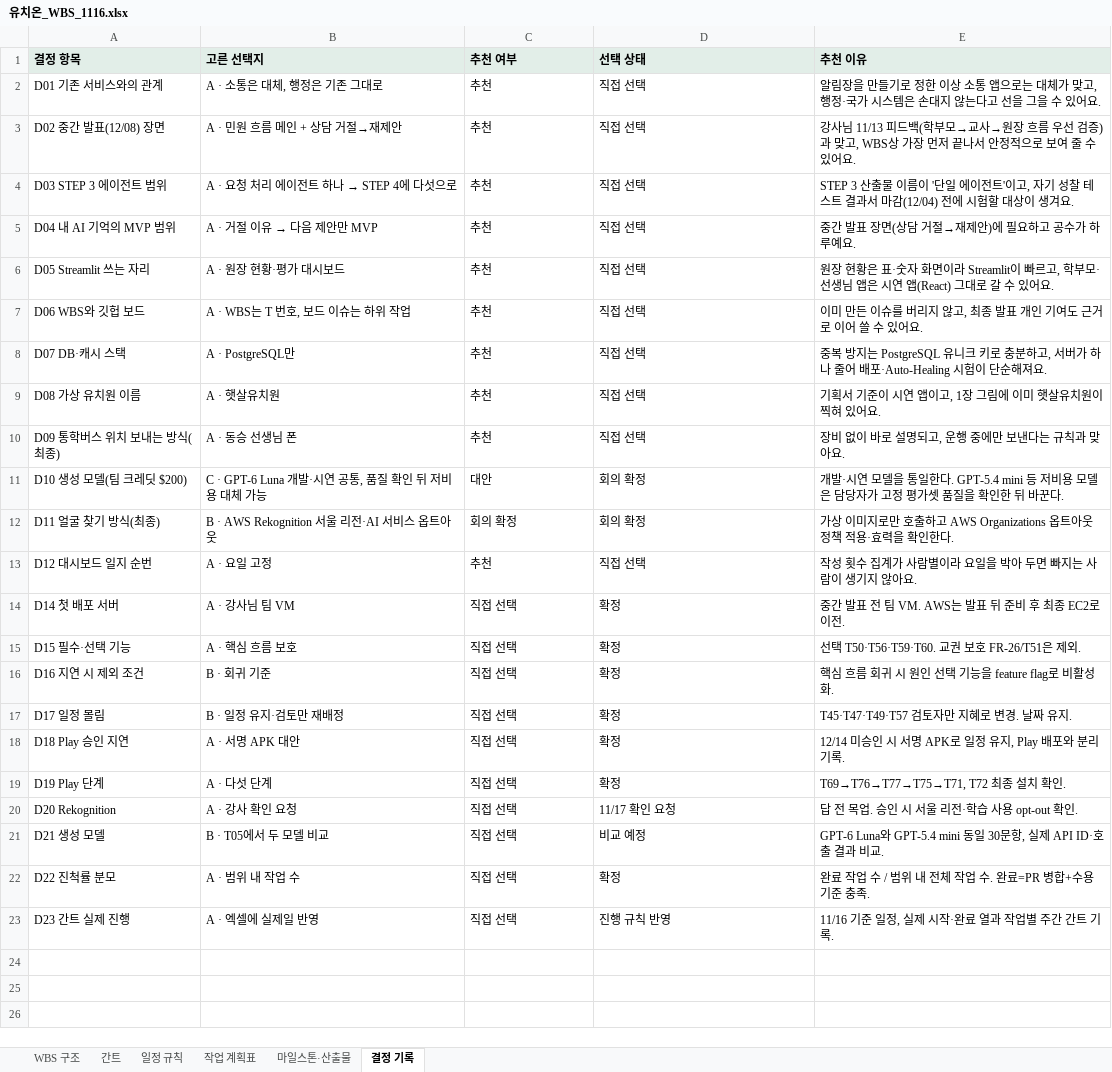
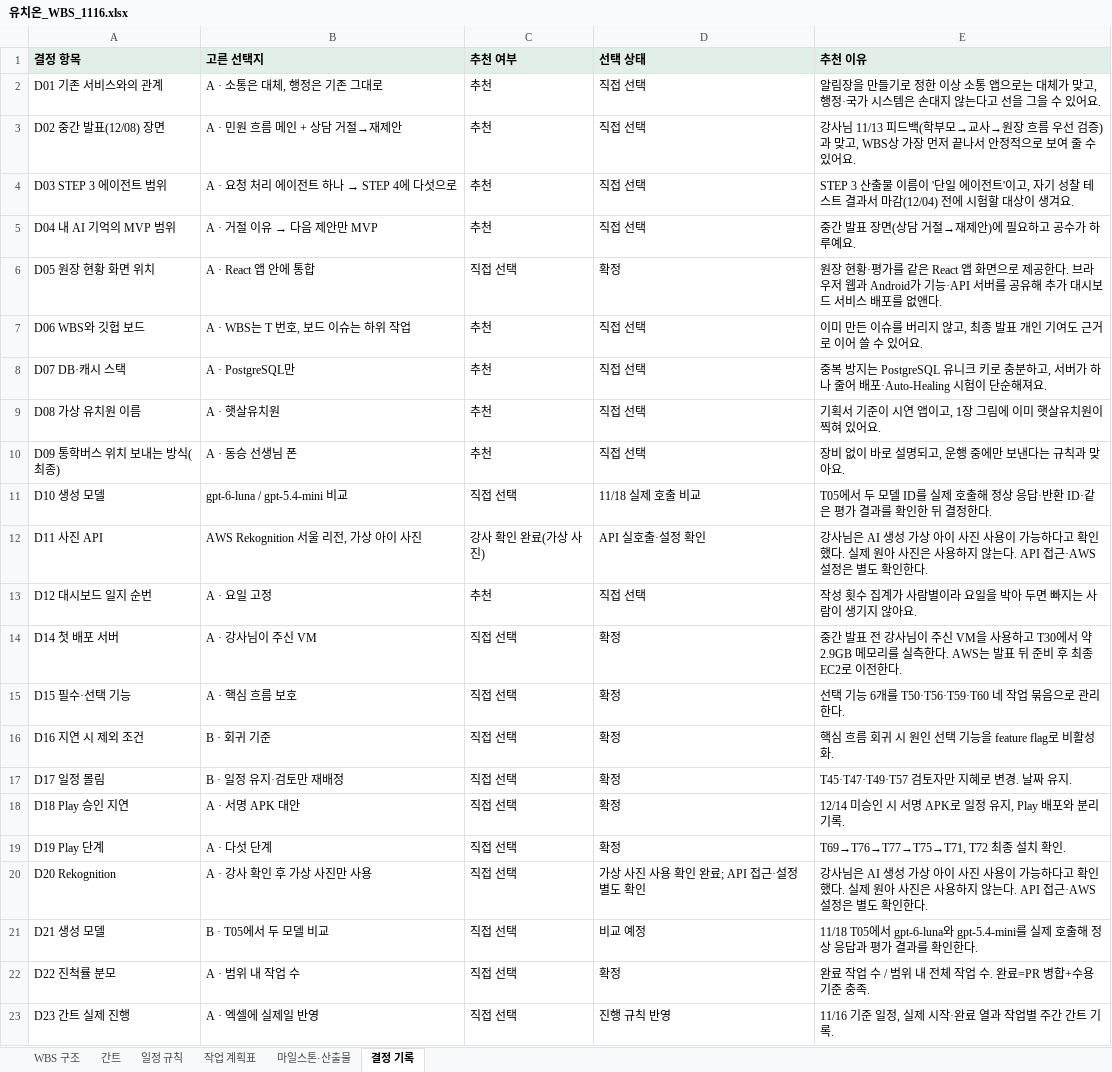
Before and after one commit to aio-final-2team/FinalProject_2Team, an Excel workbook: Docs/Step1/유치온_WBS_1116.xlsx, sheet 결정 기록, drawn as a sheet; values as stored, in another font and other column widths than the file's, no borders; removed rows and columns are numbered as before the commit, all else as after; the diff names each change by its address in the sheet, - before the commit and + after, or states it on an @@ line.

```diff
--- a/Docs/Step1/유치온_WBS_1116.xlsx (sheet 결정 기록)
+++ b/Docs/Step1/유치온_WBS_1116.xlsx (sheet 결정 기록)
-row 6: D05 Streamlit 쓰는 자리 | A · 원장 현황·평가 대시보드 | 추천 | 직접 선택 | 원장 현황은 표·숫자 화면이라 Streamlit이 빠르고, 학부모·선생님 앱은 시연 앱(React) 그대로 갈 수 있어요.
+row 6: D05 원장 현황 화면 위치 | A · React 앱 안에 통합 | 직접 선택 | 확정 | 원장 현황·평가를 같은 React 앱 화면으로 제공한다. 브라우저 웹과 Android가 기능·API 서버를 공유해 추가 대시보드 서비스 배포를 없앤다.
-row 11: D10 생성 모델(팀 크레딧 $200) | C · GPT-6 Luna 개발·시연 공통, 품질 확인 뒤 저비용 대체 가능 | 대안 | 회의 확정 | 개발·시연 모델을 통일한다. GPT-5.4 mini 등 저비용 모델은 담당자가 고정 평가셋 품질을 확인한 뒤 바꾼다.
-row 12: D11 얼굴 찾기 방식(최종) | B · AWS Rekognition 서울 리전·AI 서비스 옵트아웃 | 회의 확정 | 회의 확정 | 가상 이미지로만 호출하고 AWS Organizations 옵트아웃 정책 적용·효력을 확인한다.
+row 11: D10 생성 모델 | gpt-6-luna / gpt-5.4-mini 비교 | 직접 선택 | 11/18 실제 호출 비교 | T05에서 두 모델 ID를 실제 호출해 정상 응답·반환 ID·같은 평가 결과를 확인한 뒤 결정한다.
+row 12: D11 사진 API | AWS Rekognition 서울 리전, 가상 아이 사진 | 강사 확인 완료(가상 사진) | API 실호출·설정 확인 | 강사님은 AI 생성 가상 아이 사진 사용이 가능하다고 확인했다. 실제 원아 사진은 사용하지 않는다. API 접근·AWS 설정은 별도 확인한다.
-B14 (고른 선택지): A · 강사님 팀 VM
+B14 (고른 선택지): A · 강사님이 주신 VM
-E14 (추천 이유): …표 전 팀 VM. AWS는 발표 뒤 준비 후 최종 EC2로 이전.
+E14 (추천 이유): …표 전 강사님이 주신 VM을 사용하고 T30에서 약 2.9GB 메모리를 실측한다. AWS는 발표 뒤 준비 후 최종 EC2로 이전한다.
-E15 (추천 이유): 선택 T50·T56·T59·T60. 교권 보호 FR-26/T51은 제외.
+E15 (추천 이유): 선택 기능 6개를 T50·T56·T59·T60 네 작업 묶음으로 관리한다.
-B20 (고른 선택지): A · 강사 확인 요청
+B20 (고른 선택지): A · 강사 확인 후 가상 사진만 사용
-D20 (선택 상태): 11/17 확인 요청
+D20 (선택 상태): 가상 사진 사용 확인 완료; API 접근·설정 별도 확인
-E20 (추천 이유): 답 전 목업. 승인 시 서울 리전·학습 사용 opt-out 확인.
+E20 (추천 이유): 강사님은 AI 생성 가상 아이 사진 사용이 가능하다고 확인했다. 실제 원아 사진은 사용하지 않는다. API 접근·AWS 설정은 별도 확인한다.
-E21 (추천 이유): GPT-6 Luna와 GPT-5.4 mini 동일 30문항, 실제 API ID·호출 결과 비교.
+E21 (추천 이유): 11/18 T05에서 gpt-6-luna와 gpt-5.4-mini를 실제 호출해 정상 응답과 평가 결과를 확인한다.
```
Also changed, not shown: sheet 작업 계획표, sheet 마일스톤·산출물, sheet 간트, sheet 일정 규칙, sheet WBS 구조, formulas that keep their value, 5 other files.
